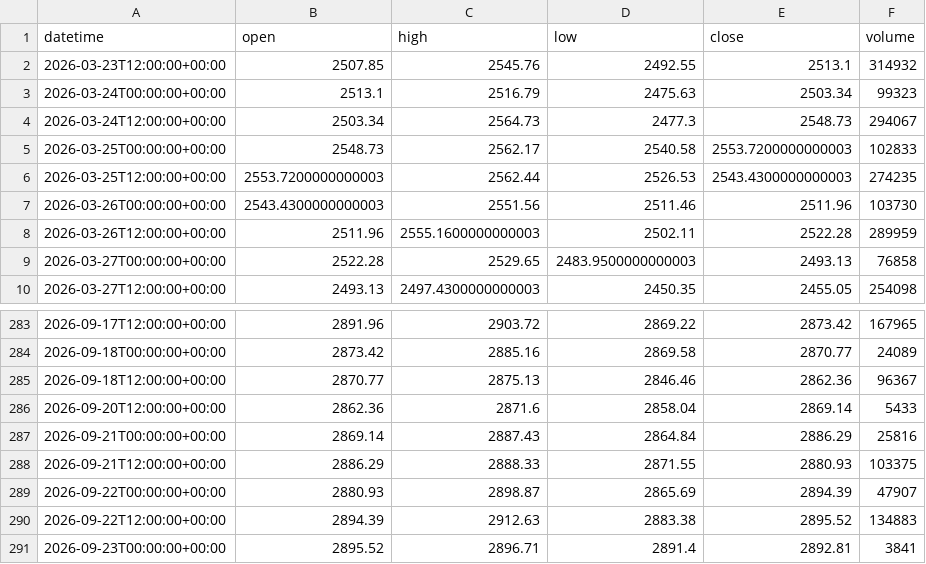
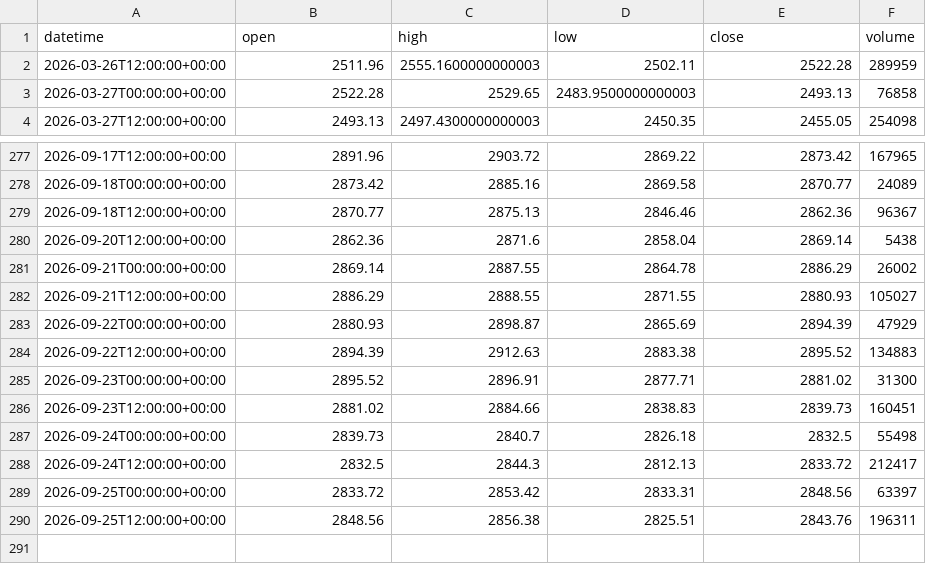
Before and after one commit to getdata-finance/us2000-12h-ohlcv-index-historical-data, a CSV file: US2000_12h.csv, drawn as a sheet; only a part is shown, gaps mark what is left out.

```diff
--- a/US2000_12h.csv
+++ b/US2000_12h.csv
@@ -1,8 +1,2 @@
 datetime,open,high,low,close,volume
-2026-03-23T12:00:00+00:00,2507.85,2545.76,2492.55,2513.1,314932
-2026-03-24T00:00:00+00:00,2513.1,2516.79,2475.63,2503.34,99323
-2026-03-24T12:00:00+00:00,2503.34,2564.73,2477.3,2548.73,294067
-2026-03-25T00:00:00+00:00,2548.73,2562.17,2540.58,2553.7200000000003,102833
-2026-03-25T12:00:00+00:00,2553.7200000000003,2562.44,2526.53,2543.4300000000003,274235
-2026-03-26T00:00:00+00:00,2543.4300000000003,2551.56,2511.46,2511.96,103730
 2026-03-26T12:00:00+00:00,2511.96,2555.1600000000003,2502.11,2522.28,289959
@@ -285,7 +279,12 @@ datetime,open,high,low,close,volume
 2026-09-18T12:00:00+00:00,2870.77,2875.13,2846.46,2862.36,96367
-2026-09-20T12:00:00+00:00,2862.36,2871.6,2858.04,2869.14,5433
-2026-09-21T00:00:00+00:00,2869.14,2887.43,2864.84,2886.29,25816
-2026-09-21T12:00:00+00:00,2886.29,2888.33,2871.55,2880.93,103375
-2026-09-22T00:00:00+00:00,2880.93,2898.87,2865.69,2894.39,47907
+2026-09-20T12:00:00+00:00,2862.36,2871.6,2858.04,2869.14,5438
+2026-09-21T00:00:00+00:00,2869.14,2887.55,2864.78,2886.29,26002
+2026-09-21T12:00:00+00:00,2886.29,2888.55,2871.55,2880.93,105027
+2026-09-22T00:00:00+00:00,2880.93,2898.87,2865.69,2894.39,47929
 2026-09-22T12:00:00+00:00,2894.39,2912.63,2883.38,2895.52,134883
-2026-09-23T00:00:00+00:00,2895.52,2896.71,2891.4,2892.81,3841
+2026-09-23T00:00:00+00:00,2895.52,2896.91,2877.71,2881.02,31300
+2026-09-23T12:00:00+00:00,2881.02,2884.66,2838.83,2839.73,160451
+2026-09-24T00:00:00+00:00,2839.73,2840.7,2826.18,2832.5,55498
+2026-09-24T12:00:00+00:00,2832.5,2844.3,2812.13,2833.72,212417
+2026-09-25T00:00:00+00:00,2833.72,2853.42,2833.31,2848.56,63397
+2026-09-25T12:00:00+00:00,2848.56,2856.38,2825.51,2843.76,196311
```
Also changed, not shown: 1 other file.
